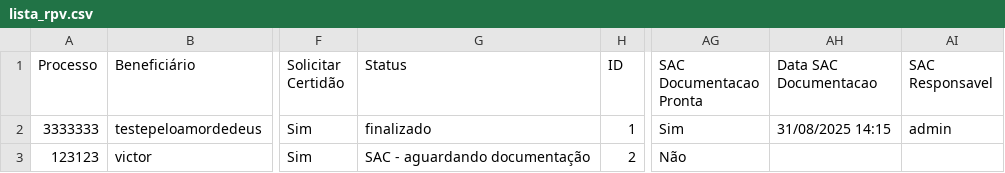
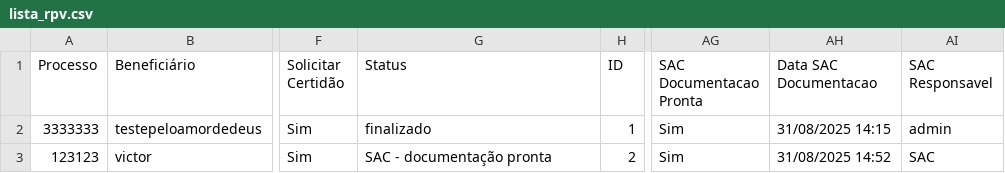
Before and after one commit to leoparipiranga/capistrano_processos, a CSV file: bases/lista_rpv.csv, drawn as a sheet; only a part is shown, gaps mark what is left out; the diff names each change by its address in the sheet, - before the commit and + after, or states it on an @@ line.

Commit message:
Atualização via Streamlit 31/08/2025 14:52:53

```diff
--- a/bases/lista_rpv.csv
+++ b/bases/lista_rpv.csv
-G3 (Status): SAC - aguardando documentação
+G3 (Status): SAC - documentação pronta
-AG3 (SAC Documentacao Pronta): Não
+AG3 (SAC Documentacao Pronta): Sim
-AH3 (Data SAC Documentacao): (empty)
+AH3 (Data SAC Documentacao): 31/08/2025 14:52
-AI3 (SAC Responsavel): (empty)
+AI3 (SAC Responsavel): SAC
```
